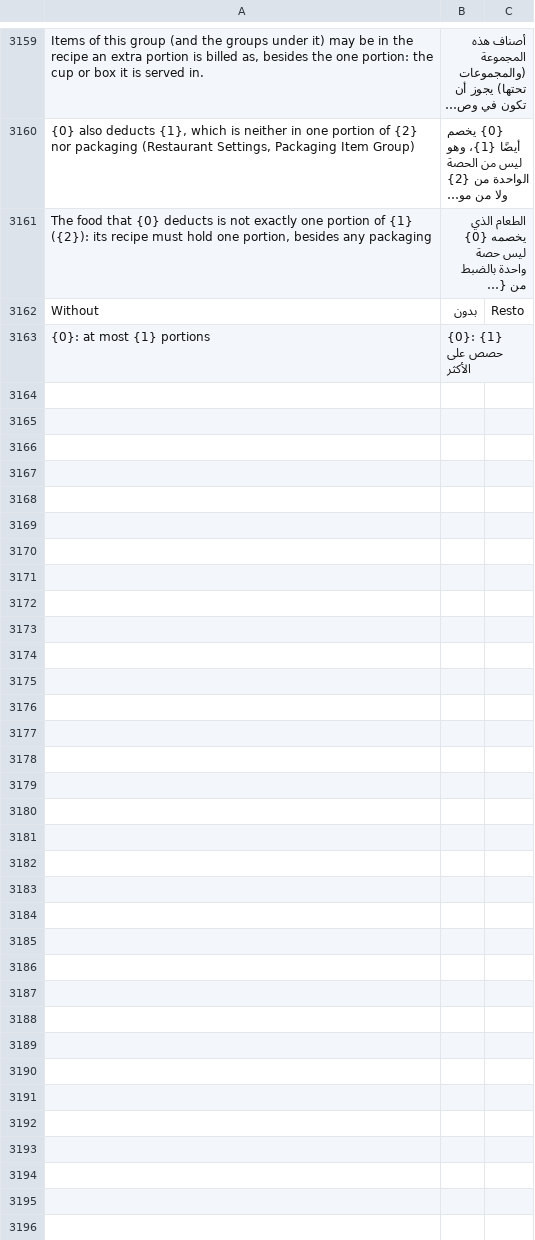
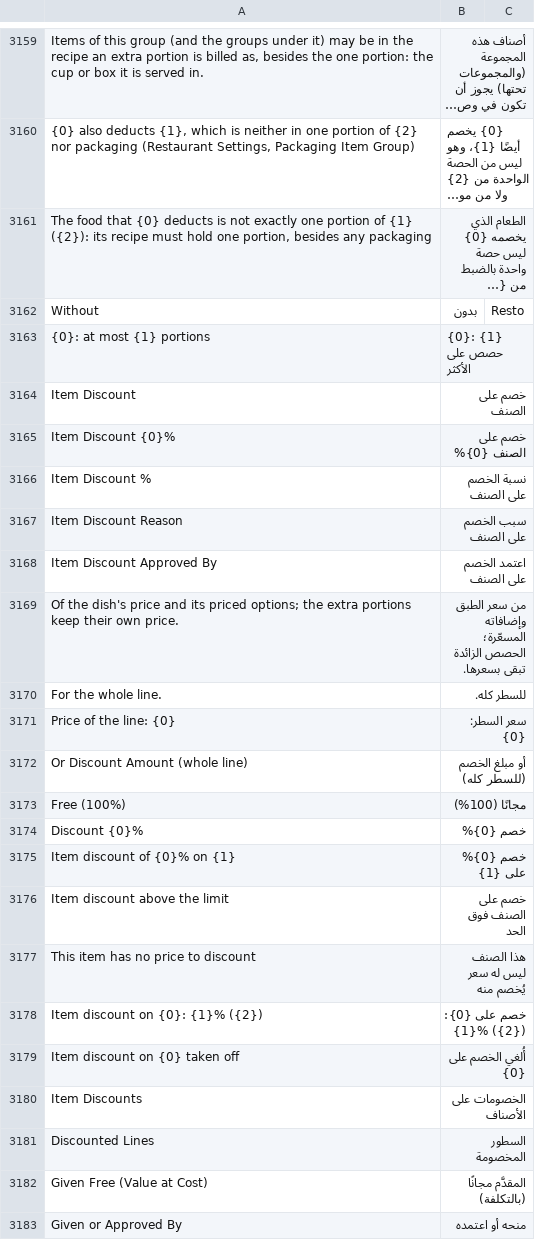
Before and after one commit to ahmadibrahimdev47/resto, a CSV file: resto/translations/ar.csv, drawn as a sheet; only a part is shown, gaps mark what is left out; long unchanged cells end in …; the diff names each change by its address in the sheet, - before the commit and + after, or states it on an @@ line.

```diff
--- a/resto/translations/ar.csv
+++ b/resto/translations/ar.csv
+row 3164: Item Discount | خصم على الصنف
+row 3165: Item Discount {0}% | خصم على الصنف {0}%
+row 3166: Item Discount % | نسبة الخصم على الصنف
+row 3167: Item Discount Reason | سبب الخصم على الصنف
+row 3168: Item Discount Approved By | اعتمد الخصم على الصنف
+row 3169: Of the dish's price and its priced options; the extra portions keep their own price. | من سعر الطبق وإضافاته المسعّرة؛ الحصص الزائدة تبقى بسعرها.
+row 3170: For the whole line. | للسطر كله.
+row 3171: Price of the line: {0} | سعر السطر: {0}
+row 3172: Or Discount Amount (whole line) | أو مبلغ الخصم (للسطر كله)
+row 3173: Free (100%) | مجانًا (100%)
+row 3174: Discount {0}% | خصم {0}%
+row 3175: Item discount of {0}% on {1} | خصم {0}% على {1}
+row 3176: Item discount above the limit | خصم على الصنف فوق الحد
+row 3177: This item has no price to discount | هذا الصنف ليس له سعر يُخصم منه
+row 3178: Item discount on {0}: {1}% ({2}) | خصم على {0}: {1}% ({2})
+row 3179: Item discount on {0} taken off | أُلغي الخصم على {0}
+row 3180: Item Discounts | الخصومات على الأصناف
+row 3181: Discounted Lines | السطور المخصومة
+row 3182: Given Free (Value at Cost) | المقدَّم مجانًا (بالتكلفة)
+row 3183: Given or Approved By | منحه أو اعتمده
```
Also changed, not shown: 14 other files.
